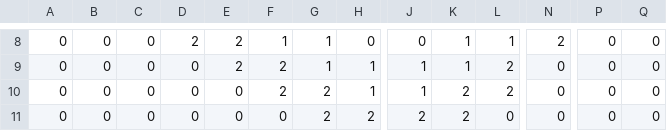
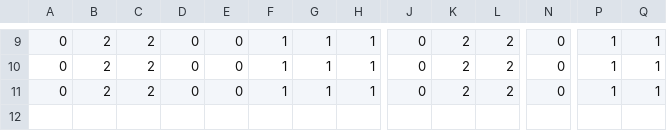
Before and after one commit to Dragonzhi/block-breaker, a CSV file: 打砖块/level/level_2.csv, drawn as a sheet; only a part is shown, gaps mark what is left out; removed rows and columns are numbered as before the commit, all else as after; rows hold the shown columns only; the diff covers the shown part only; the diff names each change by its address in the sheet, - before the commit and + after, or states it on an @@ line.

```diff
--- a/打砖块/level/level_2.csv
+++ b/打砖块/level/level_2.csv
-B9:B11: 0
+B9:B11: 2
-C9:C11: 0
+C9:C11: 2
-D9: 2
+D9: 0
-E9:E10: 2
+E9:E10: 0
-H9: 0
+H9: 1
-K9:K10: 1
+K9:K10: 2
-L9: 1
+L9: 2
-N9: 2
+N9: 0
-P9:P11: 0
+P9:P11: 1
-Q9:Q11: 0
+Q9:Q11: 1
-F10:F11: 2
+F10:F11: 1
-J10:J11: 1
+J10:J11: 0
-G11: 2
+G11: 1
-row 11: 0 | 0 | 0 | 0 | 0 | 0 | 2 | 2 | 2 | 2 | 0 | 0 | 0 | 0
```
Also changed, not shown: 3 added rows, 2 removed rows and 42 edited cells elsewhere in this file, 打砖块/level/level_3.csv, 打砖块/level/level_6.csv, 11 other files.
